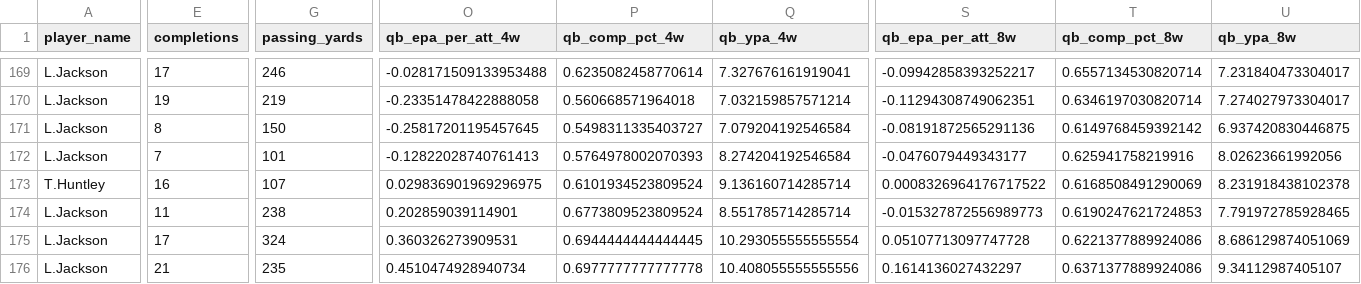
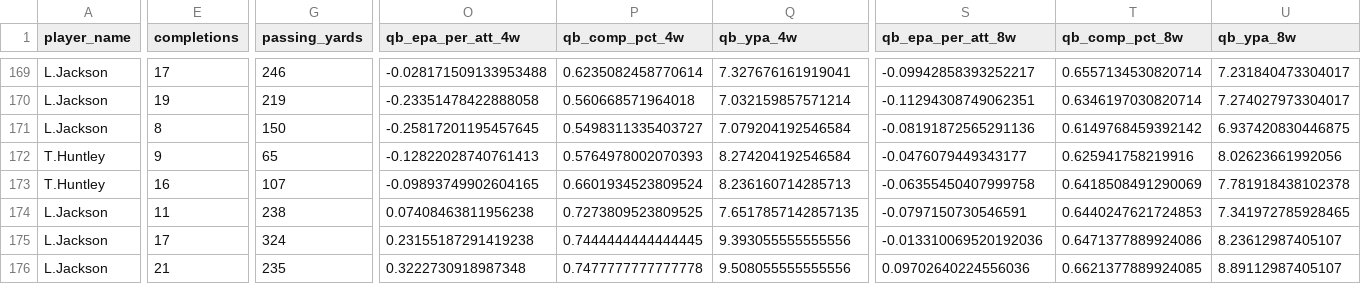
Before and after one commit to pdaly42/sports-edge, a CSV file: data/raw/nfl/qb_weekly_2023_2026.csv, drawn as a sheet; only a part is shown, gaps mark what is left out; the diff covers the shown part only; the diff names each change by its address in the sheet, - before the commit and + after, or states it on an @@ line.

```diff
--- a/data/raw/nfl/qb_weekly_2023_2026.csv
+++ b/data/raw/nfl/qb_weekly_2023_2026.csv
-A172 (player_name): L.Jackson
+A172 (player_name): T.Huntley
-E172 (completions): 7
+E172 (completions): 9
-G172 (passing_yards): 101
+G172 (passing_yards): 65
-O173 (qb_epa_per_att_4w): 0.029836901969296975
+O173 (qb_epa_per_att_4w): -0.09893749902604165
-P173 (qb_comp_pct_4w): 0.6101934523809524
+P173 (qb_comp_pct_4w): 0.6601934523809524
-Q173 (qb_ypa_4w): 9.136160714285714
+Q173 (qb_ypa_4w): 8.236160714285713
-S173 (qb_epa_per_att_8w): 0.0008326964176717522
+S173 (qb_epa_per_att_8w): -0.06355450407999758
-T173 (qb_comp_pct_8w): 0.6168508491290069
+T173 (qb_comp_pct_8w): 0.6418508491290069
-U173 (qb_ypa_8w): 8.231918438102378
+U173 (qb_ypa_8w): 7.781918438102378
-O174 (qb_epa_per_att_4w): 0.202859039114901
+O174 (qb_epa_per_att_4w): 0.07408463811956238
-P174 (qb_comp_pct_4w): 0.6773809523809524
+P174 (qb_comp_pct_4w): 0.7273809523809525
-Q174 (qb_ypa_4w): 8.551785714285714
+Q174 (qb_ypa_4w): 7.6517857142857135
-S174 (qb_epa_per_att_8w): -0.015327872556989773
+S174 (qb_epa_per_att_8w): -0.0797150730546591
-T174 (qb_comp_pct_8w): 0.6190247621724853
+T174 (qb_comp_pct_8w): 0.6440247621724853
-U174 (qb_ypa_8w): 7.791972785928465
+U174 (qb_ypa_8w): 7.341972785928465
-O175 (qb_epa_per_att_4w): 0.360326273909531
+O175 (qb_epa_per_att_4w): 0.23155187291419238
-P175 (qb_comp_pct_4w): 0.6944444444444445
+P175 (qb_comp_pct_4w): 0.7444444444444445
-Q175 (qb_ypa_4w): 10.293055555555554
+Q175 (qb_ypa_4w): 9.393055555555556
-S175 (qb_epa_per_att_8w): 0.05107713097747728
+S175 (qb_epa_per_att_8w): -0.013310069520192036
-T175 (qb_comp_pct_8w): 0.6221377889924086
+T175 (qb_comp_pct_8w): 0.6471377889924086
-U175 (qb_ypa_8w): 8.686129874051069
+U175 (qb_ypa_8w): 8.23612987405107
-O176 (qb_epa_per_att_4w): 0.4510474928940734
+O176 (qb_epa_per_att_4w): 0.3222730918987348
-P176 (qb_comp_pct_4w): 0.6977777777777778
+P176 (qb_comp_pct_4w): 0.7477777777777778
-Q176 (qb_ypa_4w): 10.408055555555556
+Q176 (qb_ypa_4w): 9.508055555555556
-S176 (qb_epa_per_att_8w): 0.1614136027432297
+S176 (qb_epa_per_att_8w): 0.09702640224556036
-T176 (qb_comp_pct_8w): 0.6371377889924086
+T176 (qb_comp_pct_8w): 0.6621377889924085
-U176 (qb_ypa_8w): 9.34112987405107
+U176 (qb_ypa_8w): 8.89112987405107
```
Also changed, not shown: 2 added rows and 125 edited cells elsewhere in this file, data/raw/nfl/injuries_2026_2026.csv, data/raw/nfl/team_epa_2023_2026.csv, 1 other file.
